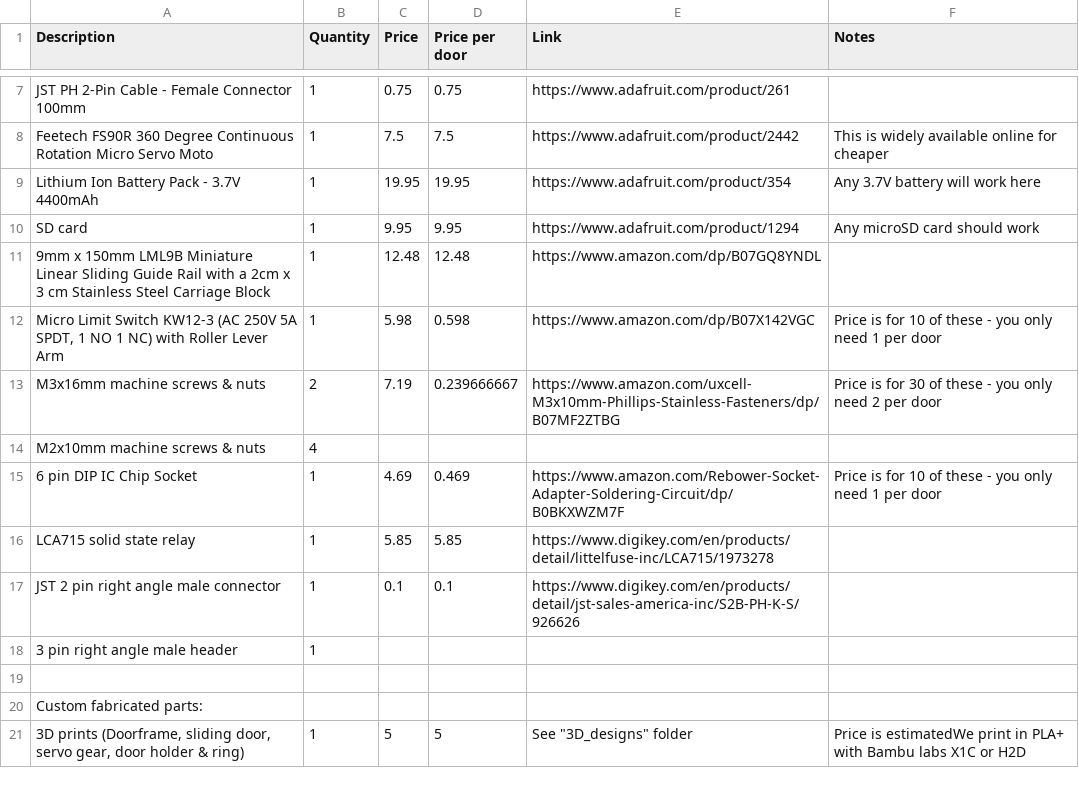
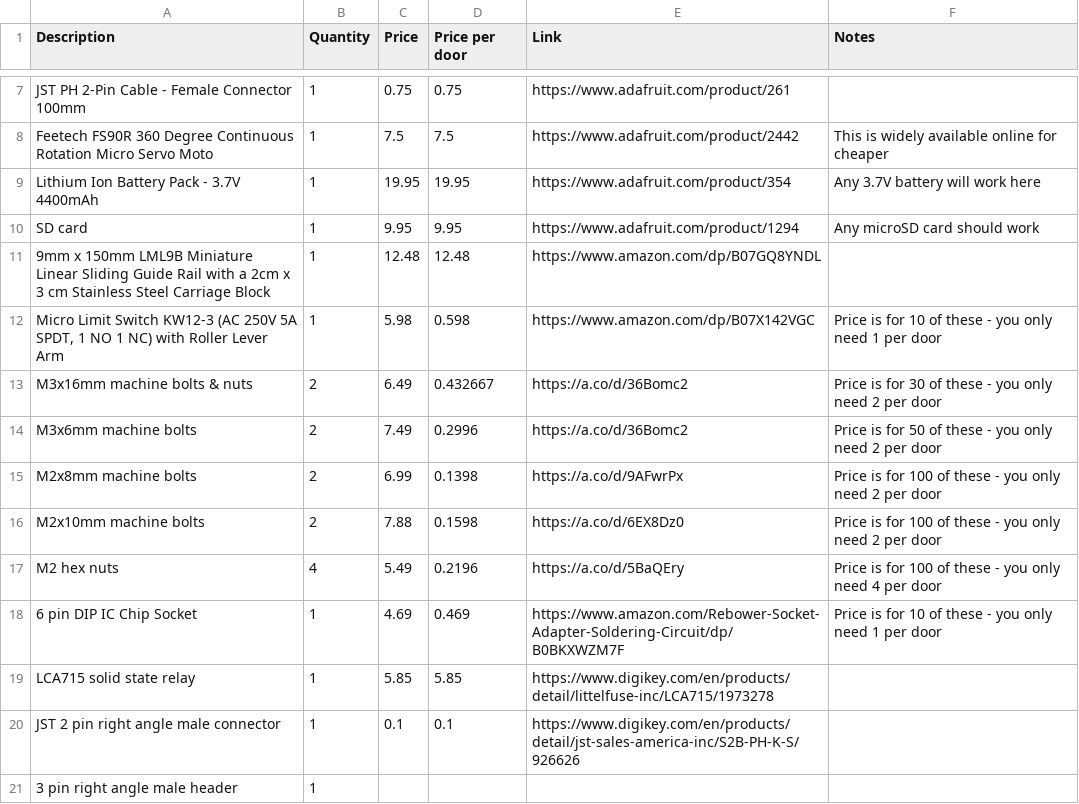
Before and after one commit to yiruchen4/Chen2026, a CSV file: SocialDoorInstructions/Parts_list/SocialDoor_components.csv, drawn as a sheet; only a part is shown, gaps mark what is left out; the shorter side is filled out with more unchanged rows.

Commit message:
Update SocialDoor_components.csv

```diff
--- a/SocialDoorInstructions/Parts_list/SocialDoor_components.csv
+++ b/SocialDoorInstructions/Parts_list/SocialDoor_components.csv
@@ -12,4 +12,7 @@ SD card,1,9.95,9.95,https://www.adafruit.com/product/1294,Any microSD card shoul
 "Micro Limit Switch KW12-3 (AC 250V 5A SPDT, 1 NO 1 NC) with Roller Lever Arm",1,5.98,0.598,https://www.amazon.com/dp/B07X142VGC,Price is for 10 of these - you only need 1 per door
-M3x16mm machine screws & nuts,2,7.19,0.239666667,https://www.amazon.com/uxcell-M3x10mm-Phillips-Stainless-Fasteners/dp/B07MF2ZTBG,Price is for 30 of these - you only need 2 per door
-M2x10mm machine screws & nuts,4,, ,,
+M3x16mm machine bolts & nuts,2,6.49,0.432667,https://a.co/d/36Bomc2,Price is for 30 of these - you only need 2 per door
+M3x6mm machine bolts,2,7.49,0.2996,https://a.co/d/36Bomc2, Price is for 50 of these - you only need 2 per door
+M2x8mm machine bolts,2,6.99,0.1398,https://a.co/d/9AFwrPx,Price is for 100 of these - you only need 2 per door
+M2x10mm machine bolts,2,7.88,0.1598,https://a.co/d/6EX8Dz0,Price is for 100 of these - you only need 2 per door
+M2 hex nuts,4,5.49,0.2196,https://a.co/d/5BaQEry,Price is for 100 of these - you only need 4 per door
 6 pin DIP IC Chip Socket,1,4.69,0.469,https://www.amazon.com/Rebower-Socket-Adapter-Soldering-Circuit/dp/B0BKXWZM7F,Price is for 10 of these - you only need 1 per door
```
